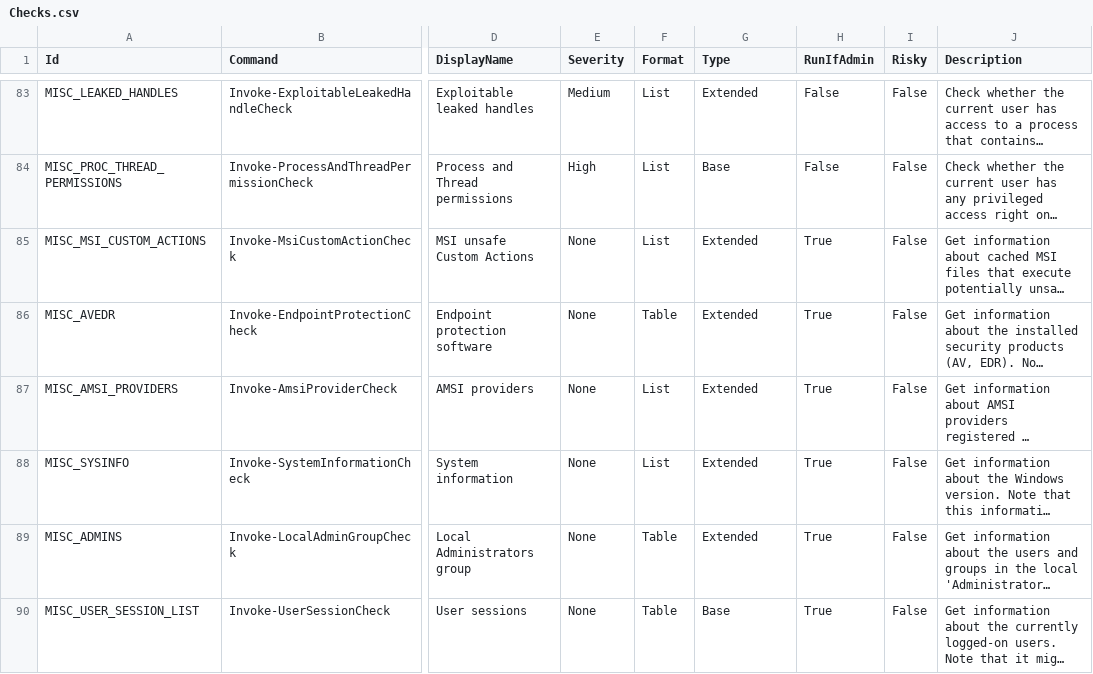
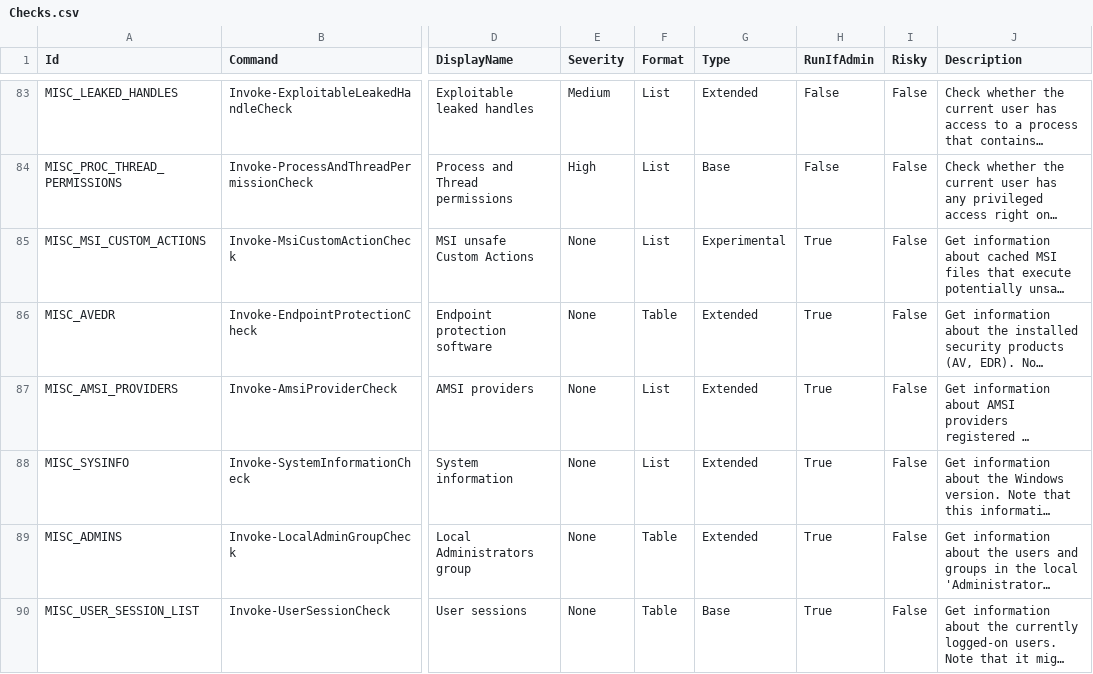
Before and after one commit to itm4n/PrivescCheck, a CSV file: build/Checks.csv, drawn as a sheet; only a part is shown, gaps mark what is left out; long unchanged cells end in …; the diff names each change by its address in the sheet, - before the commit and + after, or states it on an @@ line.

Commit message:
Remove MSI custom action check from default scans

```diff
--- a/build/Checks.csv
+++ b/build/Checks.csv
-G85 (Type): Extended
+G85 (Type): Experimental
```
Also changed, not shown: 1 other file.
